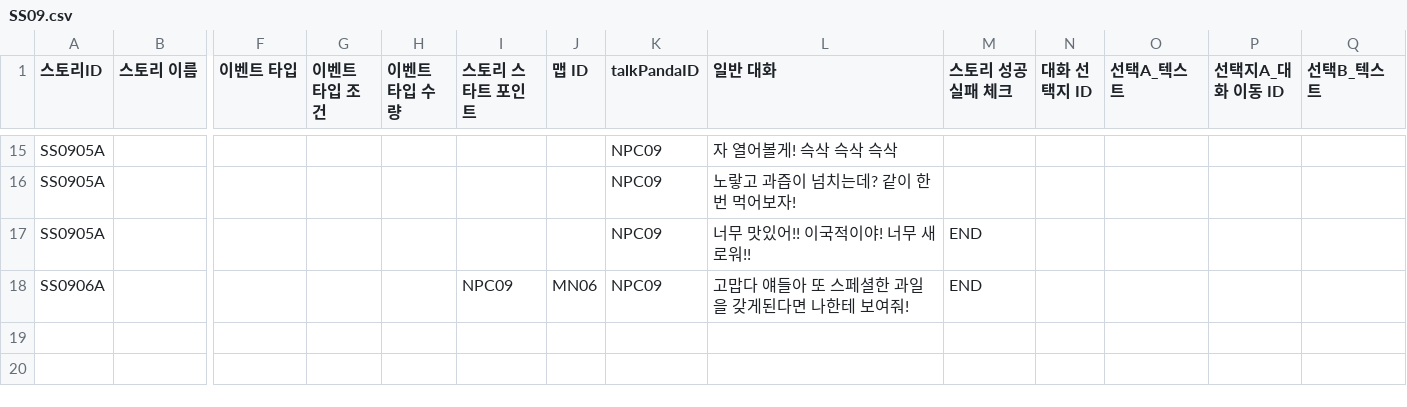
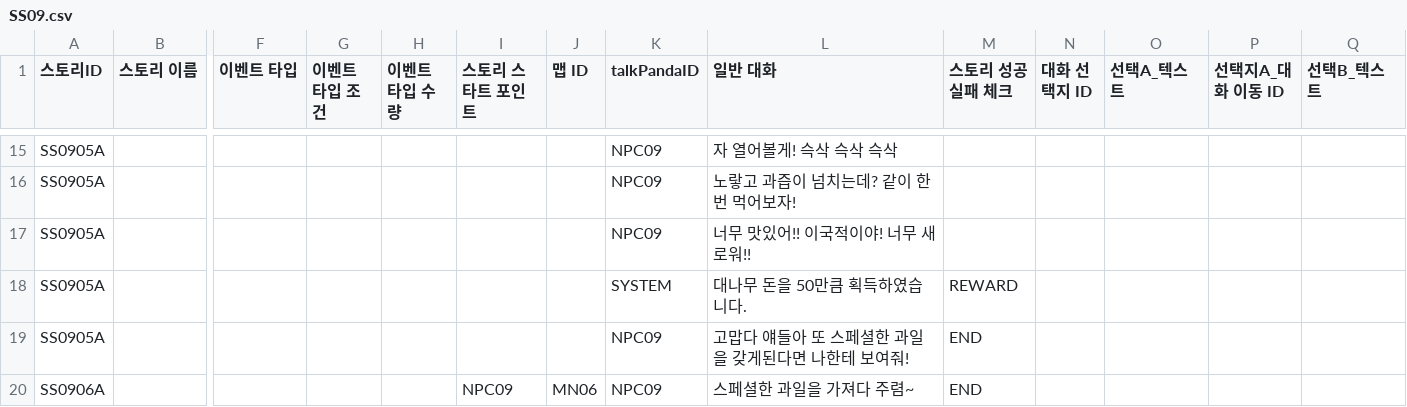
Before and after one commit to dlackdanr777/Project-Panda, a CSV file: Assets/Resources/SideStory/SS09.csv, drawn as a sheet; only a part is shown, gaps mark what is left out; addresses are those after the commit; rows hold the shown columns only; the diff names each change by its address in the sheet, - before the commit and + after, or states it on an @@ line.

Commit message:
[Update] SideStory csv

```diff
--- a/Assets/Resources/SideStory/SS09.csv
+++ b/Assets/Resources/SideStory/SS09.csv
+row 17: SS0905A |  |  |  |  |  |  | NPC09 | 너무 맛있어!! 이국적이야! 너무 새로워!!
+row 18: SS0905A |  |  |  |  |  |  | SYSTEM | 대나무 돈을 50만큼 획득하였습니다. | REWARD
-L19 (일반 대화): 너무 맛있어!! 이국적이야! 너무 새로워!!
+L19 (일반 대화): 고맙다 얘들아 또 스페셜한 과일을 갖게된다면 나한테 보여줘!
-L20 (일반 대화): 고맙다 얘들아 또 스페셜한 과일을 갖게된다면 나한테 보여줘!
+L20 (일반 대화): 스페셜한 과일을 가져다 주렴~
```
Also changed, not shown: Assets/Resources/SideStory/SS11.csv, Assets/Resources/SideStory/SS14.csv.
